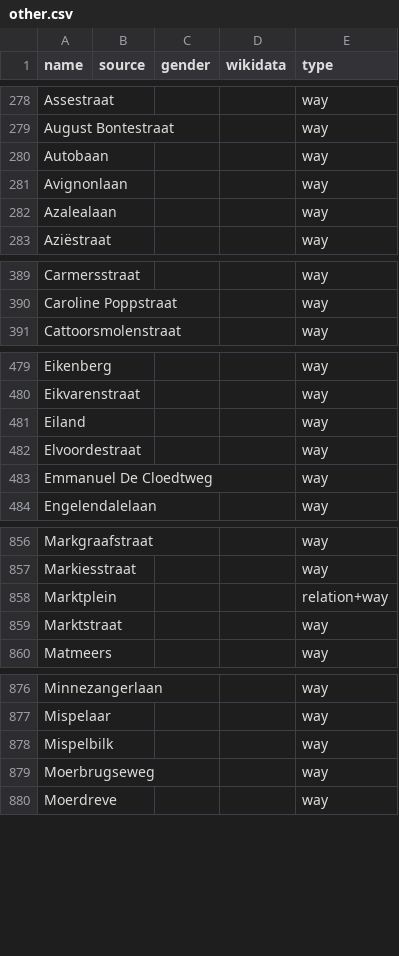
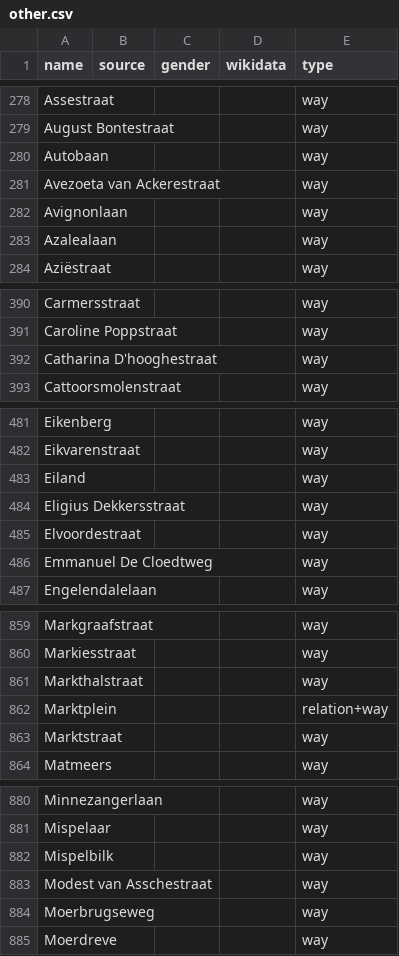
Before and after one commit to EqualStreetNames/equalstreetnames-brugge, a CSV file: data/other.csv, drawn as a sheet; only a part is shown, gaps mark what is left out; the diff covers the shown part only; the diff names each change by its address in the sheet, - before the commit and + after, or states it on an @@ line.

```diff
--- a/data/other.csv
+++ b/data/other.csv
+row 281: Avezoeta van Ackerestraat |  |  |  | way
+row 392: Catharina D'hooghestraat |  |  |  | way
+row 484: Eligius Dekkersstraat |  |  |  | way
+row 861: Markthalstraat |  |  |  | way
+row 883: Modest van Asschestraat |  |  |  | way
```
Also changed, not shown: 3 added rows elsewhere in this file, 3 other files.
